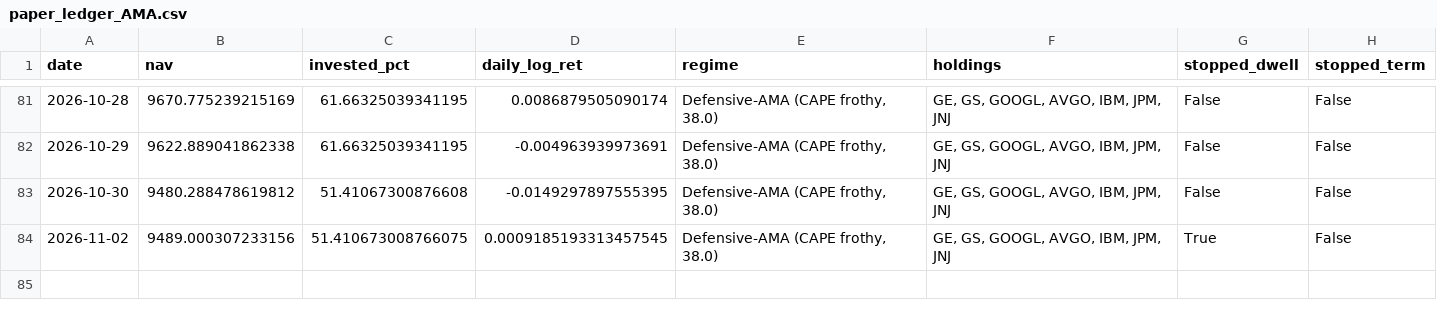
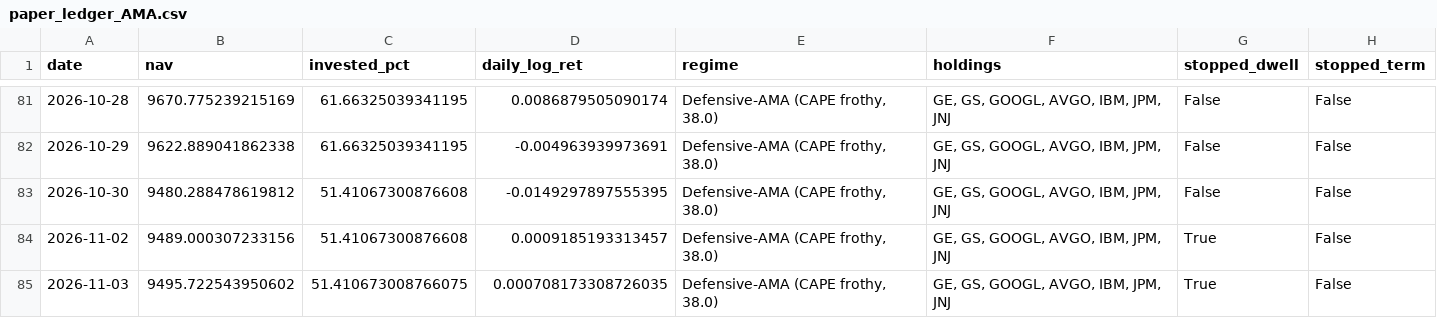
Before and after one commit to Mariokeyrouz/market-dashboard-otp2-paper-trading-, a CSV file: paper_ledger_AMA.csv, drawn as a sheet; only a part is shown, gaps mark what is left out.

```diff
--- a/paper_ledger_AMA.csv
+++ b/paper_ledger_AMA.csv
@@ -83,2 +83,3 @@ date,nav,invested_pct,daily_log_ret,regime,holdings,stopped_dwell,stopped_term
 2026-10-30,9480.288478619812,51.41067300876608,-0.0149297897555395,"Defensive-AMA (CAPE frothy, 38.0)","GE, GS, GOOGL, AVGO, IBM, JPM, JNJ",False,False
-2026-11-02,9489.000307233156,51.410673008766075,0.0009185193313457545,"Defensive-AMA (CAPE frothy, 38.0)","GE, GS, GOOGL, AVGO, IBM, JPM, JNJ",True,False
+2026-11-02,9489.000307233156,51.41067300876608,0.0009185193313457,"Defensive-AMA (CAPE frothy, 38.0)","GE, GS, GOOGL, AVGO, IBM, JPM, JNJ",True,False
+2026-11-03,9495.722543950602,51.410673008766075,0.000708173308726035,"Defensive-AMA (CAPE frothy, 38.0)","GE, GS, GOOGL, AVGO, IBM, JPM, JNJ",True,False
```
Also changed, not shown: factor_ledger.csv, factor_ledger_AMA.csv, 18 other files.
